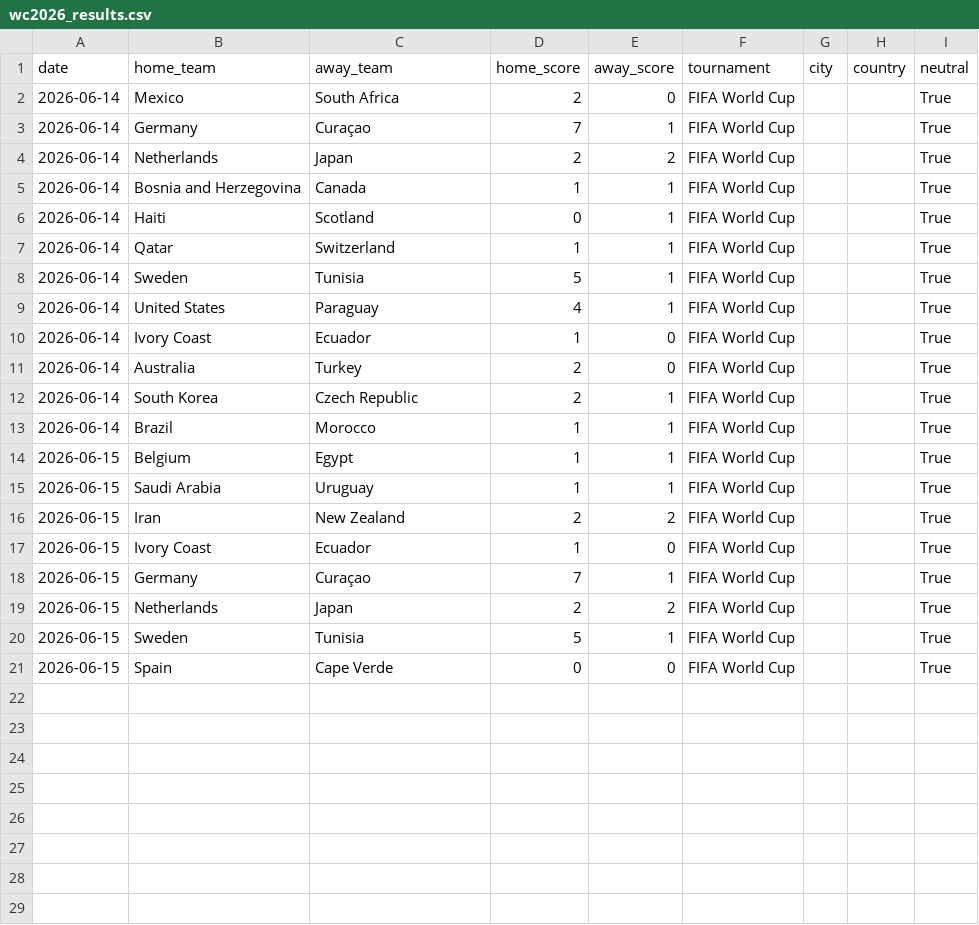
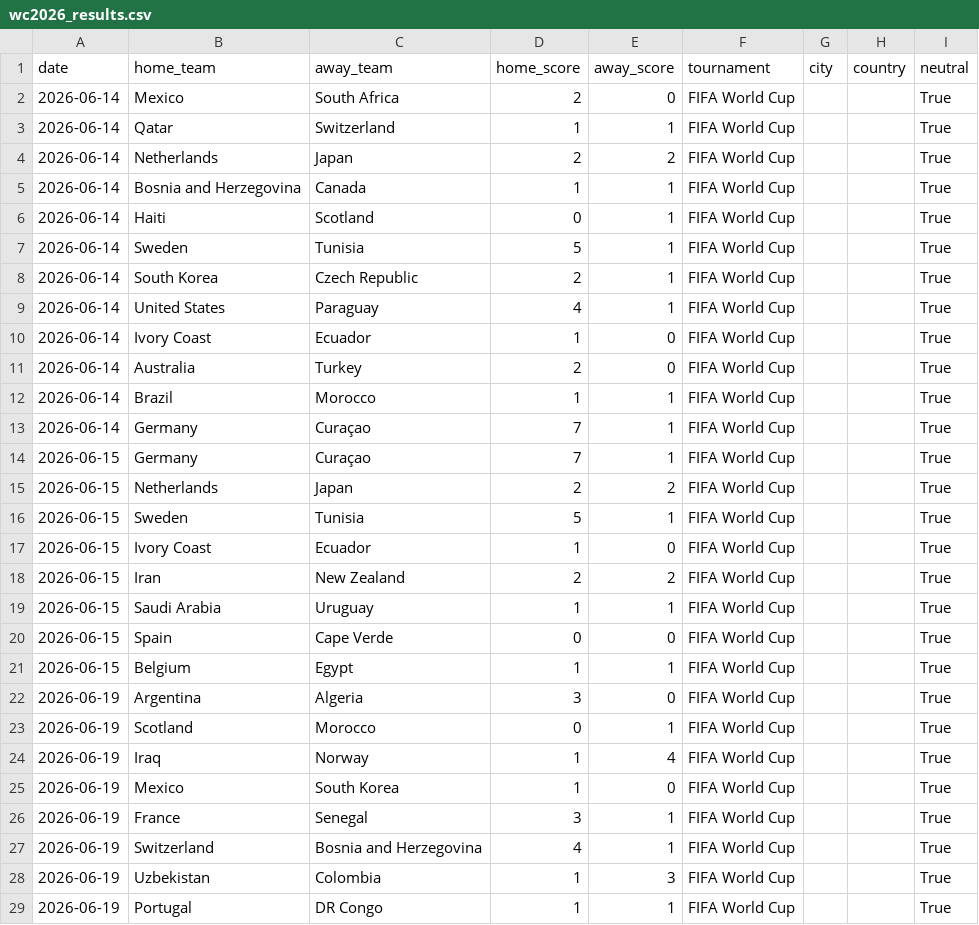
Before and after one commit to jaemesyang/wc2026model, a CSV file: data/wc2026_results.csv, drawn as a sheet; only a part is shown; the diff covers the shown part only.

```diff
--- a/data/wc2026_results.csv
+++ b/data/wc2026_results.csv
@@ -2,3 +2,3 @@ date,home_team,away_team,home_score,away_score,tournament,city,country,neutral
 2026-06-14,Mexico,South Africa,2,0,FIFA World Cup,,,True
-2026-06-14,Germany,Curaçao,7,1,FIFA World Cup,,,True
+2026-06-14,Qatar,Switzerland,1,1,FIFA World Cup,,,True
 2026-06-14,Netherlands,Japan,2,2,FIFA World Cup,,,True
@@ -6,4 +6,4 @@ date,home_team,away_team,home_score,away_score,tournament,city,country,neutral
 2026-06-14,Haiti,Scotland,0,1,FIFA World Cup,,,True
-2026-06-14,Qatar,Switzerland,1,1,FIFA World Cup,,,True
 2026-06-14,Sweden,Tunisia,5,1,FIFA World Cup,,,True
+2026-06-14,South Korea,Czech Republic,2,1,FIFA World Cup,,,True
 2026-06-14,United States,Paraguay,4,1,FIFA World Cup,,,True
@@ -11,8 +11,4 @@ date,home_team,away_team,home_score,away_score,tournament,city,country,neutral
 2026-06-14,Australia,Turkey,2,0,FIFA World Cup,,,True
-2026-06-14,South Korea,Czech Republic,2,1,FIFA World Cup,,,True
 2026-06-14,Brazil,Morocco,1,1,FIFA World Cup,,,True
-2026-06-15,Belgium,Egypt,1,1,FIFA World Cup,,,True
-2026-06-15,Saudi Arabia,Uruguay,1,1,FIFA World Cup,,,True
-2026-06-15,Iran,New Zealand,2,2,FIFA World Cup,,,True
-2026-06-15,Ivory Coast,Ecuador,1,0,FIFA World Cup,,,True
+2026-06-14,Germany,Curaçao,7,1,FIFA World Cup,,,True
 2026-06-15,Germany,Curaçao,7,1,FIFA World Cup,,,True
@@ -20,2 +16,14 @@ date,home_team,away_team,home_score,away_score,tournament,city,country,neutral
 2026-06-15,Sweden,Tunisia,5,1,FIFA World Cup,,,True
+2026-06-15,Ivory Coast,Ecuador,1,0,FIFA World Cup,,,True
+2026-06-15,Iran,New Zealand,2,2,FIFA World Cup,,,True
+2026-06-15,Saudi Arabia,Uruguay,1,1,FIFA World Cup,,,True
 2026-06-15,Spain,Cape Verde,0,0,FIFA World Cup,,,True
+2026-06-15,Belgium,Egypt,1,1,FIFA World Cup,,,True
+2026-06-19,Argentina,Algeria,3,0,FIFA World Cup,,,True
+2026-06-19,Scotland,Morocco,0,1,FIFA World Cup,,,True
+2026-06-19,Iraq,Norway,1,4,FIFA World Cup,,,True
+2026-06-19,Mexico,South Korea,1,0,FIFA World Cup,,,True
+2026-06-19,France,Senegal,3,1,FIFA World Cup,,,True
+2026-06-19,Switzerland,Bosnia and Herzegovina,4,1,FIFA World Cup,,,True
+2026-06-19,Uzbekistan,Colombia,1,3,FIFA World Cup,,,True
+2026-06-19,Portugal,DR Congo,1,1,FIFA World Cup,,,True
```
Also changed, not shown: 8 added rows elsewhere in this file, data/wc2026_scores.csv, 3 other files.
